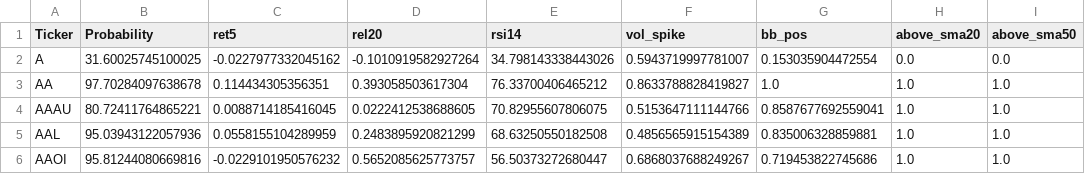
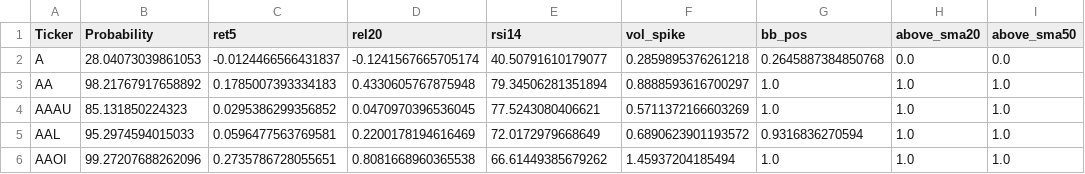
Before and after one commit to mox0716/Swing_Auto_Hybrid, a CSV file: out/05_channel_up_pullbacks.csv, drawn as a sheet; only a part is shown; the diff covers the shown part only; the diff names each change by its address in the sheet, - before the commit and + after, or states it on an @@ line.

```diff
--- a/out/05_channel_up_pullbacks.csv
+++ b/out/05_channel_up_pullbacks.csv
-B2 (Probability): 31.60025745100025
+B2 (Probability): 28.04073039861053
-C2 (ret5): -0.0227977332045162
+C2 (ret5): -0.0124466566431837
-D2 (rel20): -0.1010919582927264
+D2 (rel20): -0.1241567665705174
-E2 (rsi14): 34.798143338443026
+E2 (rsi14): 40.50791610179077
-F2 (vol_spike): 0.5943719997781007
+F2 (vol_spike): 0.2859895376261218
-G2 (bb_pos): 0.153035904472554
+G2 (bb_pos): 0.2645887384850768
-B3 (Probability): 97.70284097638678
+B3 (Probability): 98.21767917658892
-C3 (ret5): 0.114434305356351
+C3 (ret5): 0.1785007393334183
-D3 (rel20): 0.393058503617304
+D3 (rel20): 0.4330605767875948
-E3 (rsi14): 76.33700406465212
+E3 (rsi14): 79.34506281351894
-F3 (vol_spike): 0.8633788828419827
+F3 (vol_spike): 0.8888593616700297
-B4 (Probability): 80.72411764865221
+B4 (Probability): 85.131850224323
-C4 (ret5): 0.0088714185416045
+C4 (ret5): 0.0295386299356852
-D4 (rel20): 0.0222412538688605
+D4 (rel20): 0.0470970396536045
-E4 (rsi14): 70.82955607806075
+E4 (rsi14): 77.5243080406621
-F4 (vol_spike): 0.5153647111144766
+F4 (vol_spike): 0.5711372166603269
-G4 (bb_pos): 0.8587677692559041
+G4 (bb_pos): 1.0
-B5 (Probability): 95.03943122057936
+B5 (Probability): 95.2974594015033
-C5 (ret5): 0.0558155104289959
+C5 (ret5): 0.0596477563769581
-D5 (rel20): 0.2483895920821299
+D5 (rel20): 0.2200178194616469
-E5 (rsi14): 68.63250550182508
+E5 (rsi14): 72.0172979668649
-F5 (vol_spike): 0.4856565915154389
+F5 (vol_spike): 0.6890623901193572
-G5 (bb_pos): 0.835006328859881
+G5 (bb_pos): 0.9316836270594
-B6 (Probability): 95.81244080669816
+B6 (Probability): 99.27207688262096
-C6 (ret5): -0.0229101950576232
+C6 (ret5): 0.2735786728055651
-D6 (rel20): 0.5652085625773757
+D6 (rel20): 0.8081668960365538
-E6 (rsi14): 56.50373272680447
+E6 (rsi14): 66.61449385679262
-F6 (vol_spike): 0.6868037688249267
+F6 (vol_spike): 1.45937204185494
-G6 (bb_pos): 0.719453822745686
+G6 (bb_pos): 1.0
```
Also changed, not shown: 2 removed rows and 54 edited cells elsewhere in this file, out/04_most_active_liquid.csv, out/08_overbought.csv, 2 other files.
